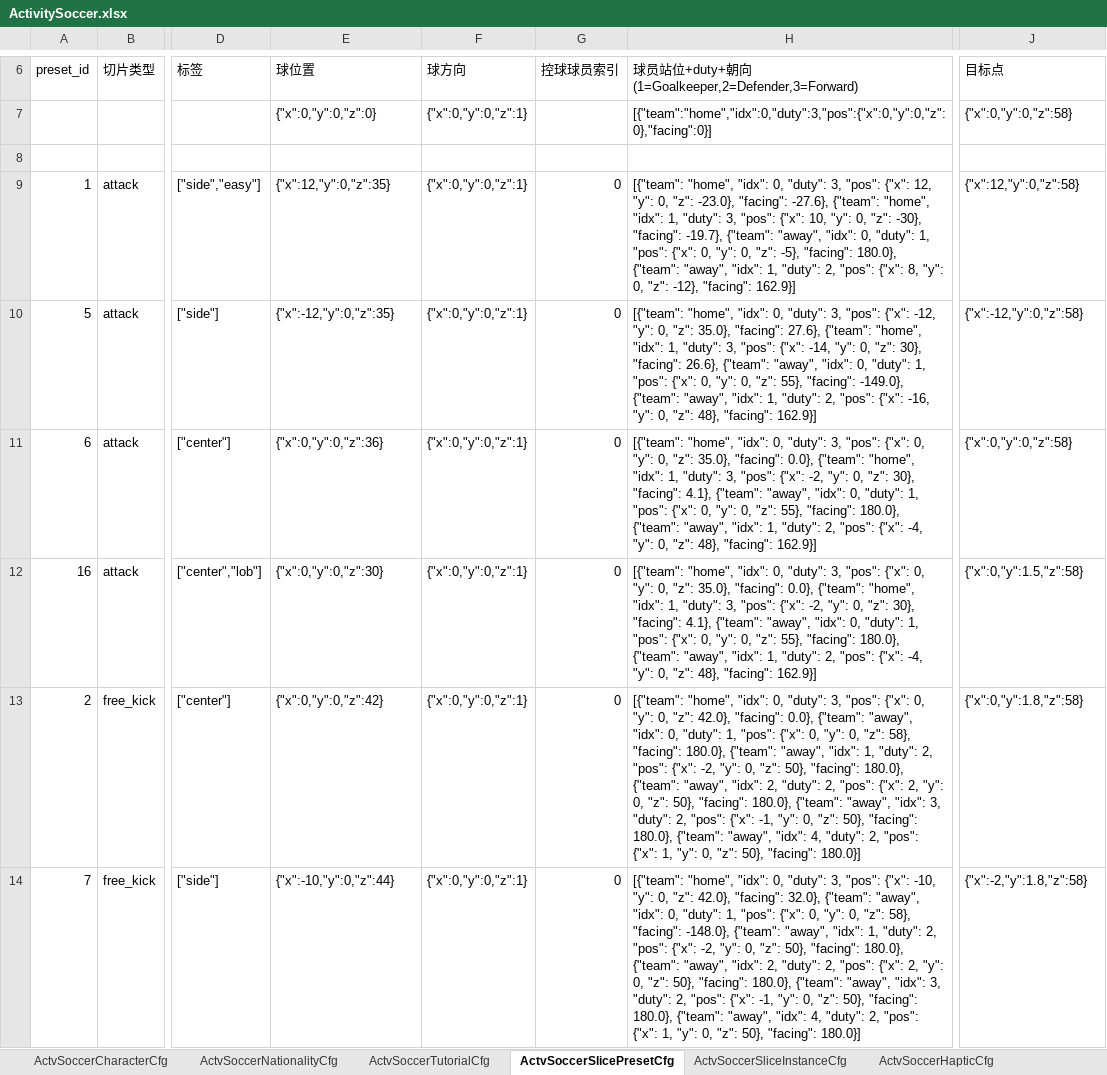
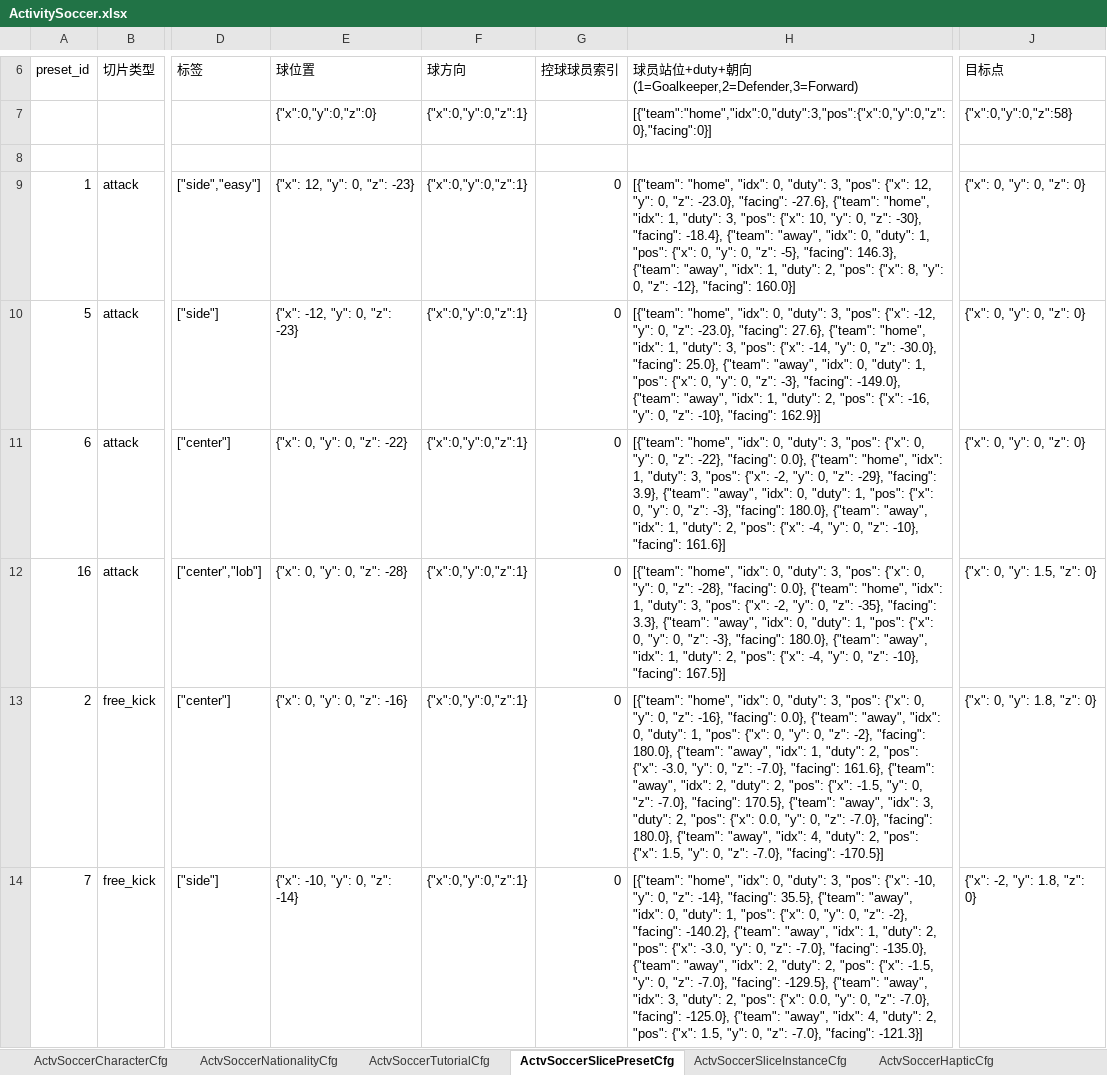
Before and after one commit to RehearsalTap4Fun/MindToDoc, an Excel workbook: output/test-config/ActivitySoccer.xlsx, sheet ActvSoccerSlicePresetCfg, drawn as a sheet; only a part is shown, gaps mark what is left out; values as stored, in another font and other column widths than the file's, no borders; the diff covers the shown part only; the diff names each change by its address in the sheet, - before the commit and + after, or states it on an @@ line.

```diff
--- a/output/test-config/ActivitySoccer.xlsx (sheet ActvSoccerSlicePresetCfg)
+++ b/output/test-config/ActivitySoccer.xlsx (sheet ActvSoccerSlicePresetCfg)
-E9: {"x":12,"y":0,"z":35}
+E9: {"x": 12, "y": 0, "z": -23}
-H9: …-30}, "facing": -19.7}, {"team": "away", "idx": 0, "duty": 1, "pos": {"x": 0, "y": 0, "z": -5}, "facing": 180.0}, {"team": "away", "idx": 1, "duty": 2, "pos": {"x": 8, "y": 0, "z": -12}, "facing": 162.9}]
+H9: …-30}, "facing": -18.4}, {"team": "away", "idx": 0, "duty": 1, "pos": {"x": 0, "y": 0, "z": -5}, "facing": 146.3}, {"team": "away", "idx": 1, "duty": 2, "pos": {"x": 8, "y": 0, "z": -12}, "facing": 160.0}]
-J9: {"x":12,"y":0,"z":58}
+J9: {"x": 0, "y": 0, "z": 0}
-E10: {"x":-12,"y":0,"z":35}
+E10: {"x": -12, "y": 0, "z": -23}
-H10: …0, "z": 35.0}, "facing": 27.6}, {"team": "home", "idx": 1, "duty": 3, "pos": {"x": -14, "y": 0, "z": 30}, "facing": 26.6}, {"team": "away", "idx": 0, "duty": 1, "pos": {"x": 0, "y": 0, "z": 55}, "facing": -149.0}, {"team": "away", "idx": 1, "duty": 2, "pos": {"x": -16, "y": 0, "z": 48}, "facing": 162.9}]
+H10: …0, "z": -23.0}, "facing": 27.6}, {"team": "home", "idx": 1, "duty": 3, "pos": {"x": -14, "y": 0, "z": -30.0}, "facing": 25.0}, {"team": "away", "idx": 0, "duty": 1, "pos": {"x": 0, "y": 0, "z": -3}, "facing": -149.0}, {"team": "away", "idx": 1, "duty": 2, "pos": {"x": -16, "y": 0, "z": -10}, "facing": 162.9}]
-J10: {"x":-12,"y":0,"z":58}
+J10: {"x": 0, "y": 0, "z": 0}
-E11: {"x":0,"y":0,"z":36}
+E11: {"x": 0, "y": 0, "z": -22}
-H11: …0, "z": 35.0}, "facing": 0.0}, {"team": "home", "idx": 1, "duty": 3, "pos": {"x": -2, "y": 0, "z": 30}, "facing": 4.1}, {"team": "away", "idx": 0, "duty": 1, "pos": {"x": 0, "y": 0, "z": 55}, "facing": 180.0}, {"team": "away", "idx": 1, "duty": 2, "pos": {"x": -4, "y": 0, "z": 48}, "facing": 162.9}]
+H11: …0, "z": -22}, "facing": 0.0}, {"team": "home", "idx": 1, "duty": 3, "pos": {"x": -2, "y": 0, "z": -29}, "facing": 3.9}, {"team": "away", "idx": 0, "duty": 1, "pos": {"x": 0, "y": 0, "z": -3}, "facing": 180.0}, {"team": "away", "idx": 1, "duty": 2, "pos": {"x": -4, "y": 0, "z": -10}, "facing": 161.6}]
-J11: {"x":0,"y":0,"z":58}
+J11: {"x": 0, "y": 0, "z": 0}
-E12: {"x":0,"y":0,"z":30}
+E12: {"x": 0, "y": 0, "z": -28}
-H12: …0, "z": 35.0}, "facing": 0.0}, {"team": "home", "idx": 1, "duty": 3, "pos": {"x": -2, "y": 0, "z": 30}, "facing": 4.1}, {"team": "away", "idx": 0, "duty": 1, "pos": {"x": 0, "y": 0, "z": 55}, "facing": 180.0}, {"team": "away", "idx": 1, "duty": 2, "pos": {"x": -4, "y": 0, "z": 48}, "facing": 162.9}]
+H12: …0, "z": -28}, "facing": 0.0}, {"team": "home", "idx": 1, "duty": 3, "pos": {"x": -2, "y": 0, "z": -35}, "facing": 3.3}, {"team": "away", "idx": 0, "duty": 1, "pos": {"x": 0, "y": 0, "z": -3}, "facing": 180.0}, {"team": "away", "idx": 1, "duty": 2, "pos": {"x": -4, "y": 0, "z": -10}, "facing": 167.5}]
-J12: {"x":0,"y":1.5,"z":58}
+J12: {"x": 0, "y": 1.5, "z": 0}
-E13: {"x":0,"y":0,"z":42}
+E13: {"x": 0, "y": 0, "z": -16}
-H13: …0, "z": 42.0}, "facing": 0.0}, {"team": "away", "idx": 0, "duty": 1, "pos": {"x": 0, "y": 0, "z": 58}, "facing": 180.0}, {"team": "away", "idx": 1, "duty": 2, "pos": {"x": -2, "y": 0, "z": 50}, "facing": 180.0}, {"team": "away", "idx": 2, "duty": 2, "pos": {"x": 2, "y": 0, "z": 50}, "facing": 180.0}, {"team": "away", "idx": 3, "duty": 2, "pos": {"x": -1, "y": 0, "z": 50}, "facing": 180.0}, {"team": "away", "idx": 4, "duty": 2, "pos": {"x": 1, "y": 0, "z": 50}, "facing": 180.0}]
+H13: …0, "z": -16}, "facing": 0.0}, {"team": "away", "idx": 0, "duty": 1, "pos": {"x": 0, "y": 0, "z": -2}, "facing": 180.0}, {"team": "away", "idx": 1, "duty": 2, "pos": {"x": -3.0, "y": 0, "z": -7.0}, "facing": 161.6}, {"team": "away", "idx": 2, "duty": 2, "pos": {"x": -1.5, "y": 0, "z": -7.0}, "facing": 170.5}, {"team": "away", "idx": 3, "duty": 2, "pos": {"x": 0.0, "y": 0, "z": -7.0}, "facing": 180.0}, {"team": "away", "idx": 4, "duty": 2, "pos": {"x": 1.5, "y": 0, "z": -7.0}, "facing": -170.5}]
-J13: {"x":0,"y":1.8,"z":58}
+J13: {"x": 0, "y": 1.8, "z": 0}
-E14: {"x":-10,"y":0,"z":44}
+E14: {"x": -10, "y": 0, "z": -14}
-H14: …0, "z": 42.0}, "facing": 32.0}, {"team": "away", "idx": 0, "duty": 1, "pos": {"x": 0, "y": 0, "z": 58}, "facing": -148.0}, {"team": "away", "idx": 1, "duty": 2, "pos": {"x": -2, "y": 0, "z": 50}, "facing": 180.0}, {"team": "away", "idx": 2, "duty": 2, "pos": {"x": 2, "y": 0, "z": 50}, "facing": 180.0}, {"team": "away", "idx": 3, "duty": 2, "pos": {"x": -1, "y": 0, "z": 50}, "facing": 180.0}, {"team": "away", "idx": 4, "duty": 2, "pos": {"x": 1, "y": 0, "z": 50}, "facing": 180.0}]
+H14: …0, "z": -14}, "facing": 35.5}, {"team": "away", "idx": 0, "duty": 1, "pos": {"x": 0, "y": 0, "z": -2}, "facing": -140.2}, {"team": "away", "idx": 1, "duty": 2, "pos": {"x": -3.0, "y": 0, "z": -7.0}, "facing": -135.0}, {"team": "away", "idx": 2, "duty": 2, "pos": {"x": -1.5, "y": 0, "z": -7.0}, "facing": -129.5}, {"team": "away", "idx": 3, "duty": 2, "pos": {"x": 0.0, "y": 0, "z": -7.0}, "facing": -125.0}, {"team": "away", "idx": 4, "duty": 2, "pos": {"x": 1.5, "y": 0, "z": -7.0}, "facing": -121.3}]
-J14: {"x":-2,"y":1.8,"z":58}
+J14: {"x": -2, "y": 1.8, "z": 0}
```
Also changed, not shown: 39 edited cells elsewhere in this sheet, sheet ActvSoccerReceiveDecisionCfg, output/test-config/ActivitySoccerLanguage.xlsx, output/test-config/level-tags/LevelTagCfg.xlsx, 15 other files.
